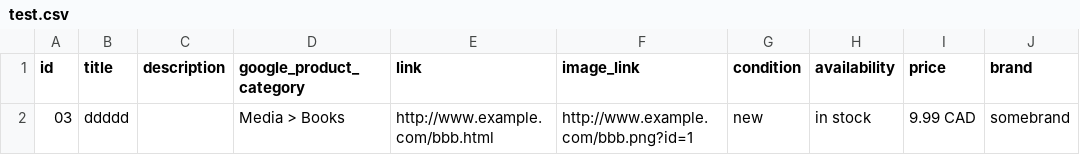
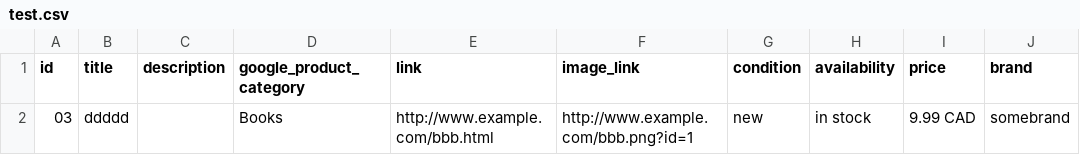
Before and after one commit to jwmaggiezhou/project-storage, a CSV file: test.csv, drawn as a sheet; only a part is shown; the diff names each change by its address in the sheet, - before the commit and + after, or states it on an @@ line.

Commit message:
Update test.csv

```diff
--- a/test.csv
+++ b/test.csv
-D2 (google_product_category): Media > Books
+D2 (google_product_category): Books
```
